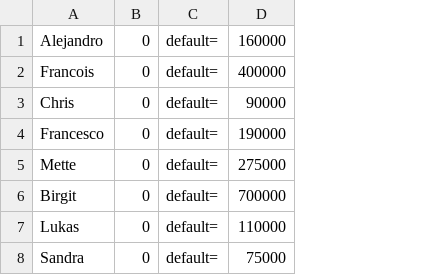
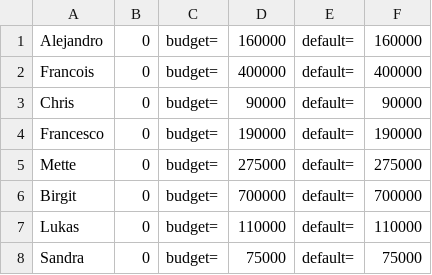
Before and after one commit to nhatlam96/gui-xtraktor, a CSV file: resources/csv/Bidders.csv, drawn as a sheet; the diff names each change by its address in the sheet, - before the commit and + after, or states it on an @@ line.

```diff
--- a/resources/csv/Bidders.csv
+++ b/resources/csv/Bidders.csv
+column C, rows 1-8: all budget=
+column D, rows 1-8: 160000 | 400000 | 90000 | 190000 | 275000 | 700000 | 110000 | 75000
```
Also changed, not shown: resources/csv/Inventar.csv, 5 other files.
